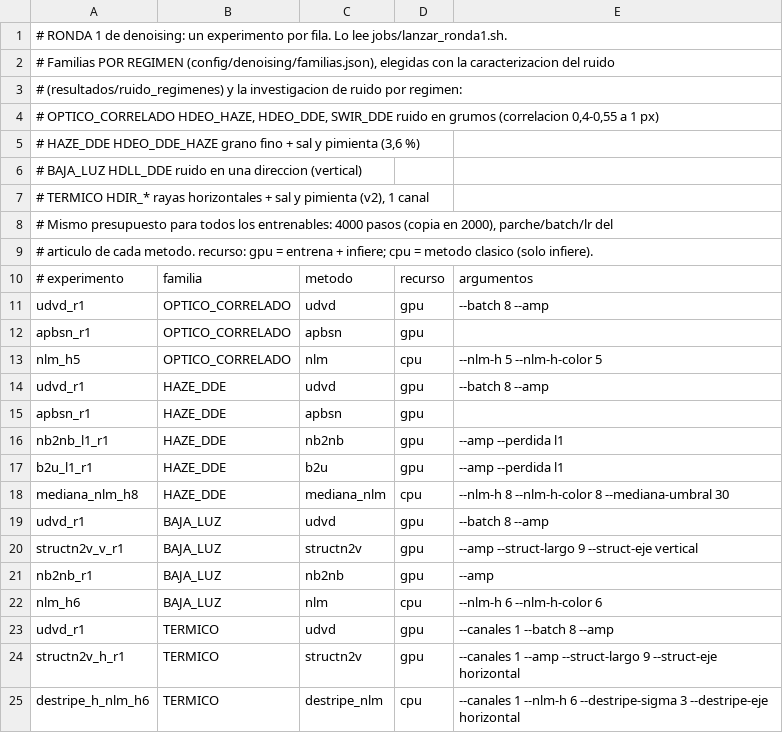
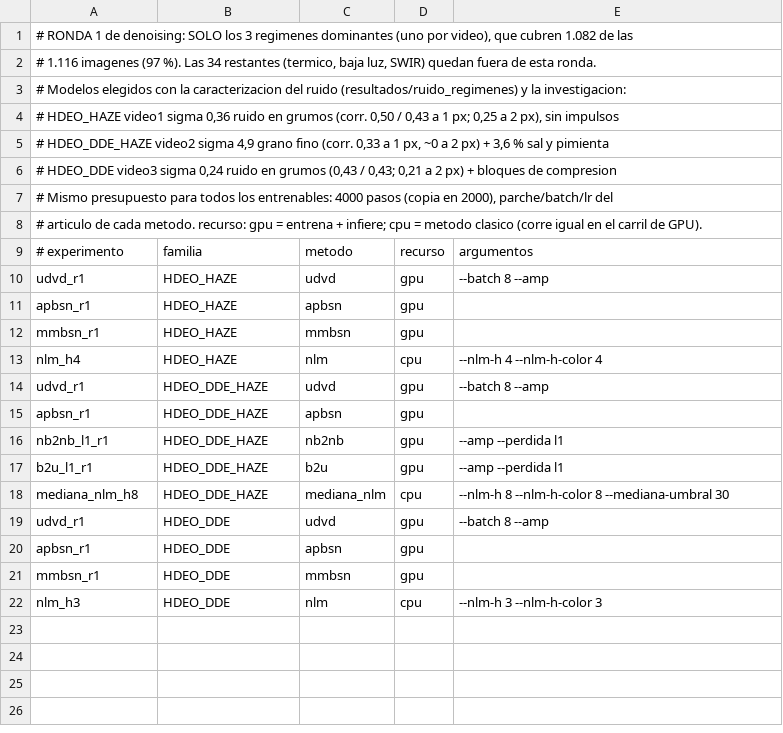
Before and after one commit to Laura-Martinez-Galindo/proyecto-FAC, a TSV file: config/denoising/ronda1.tsv, drawn as a sheet.

Commit message:
Ronda 1 con los 3 regimenes dominantes (HDEO_HAZE, HDEO_DDE_HAZE, HDEO_DDE) y MM-BSN

```diff
--- a/config/denoising/ronda1.tsv
+++ b/config/denoising/ronda1.tsv
@@ -1,25 +1,22 @@
-# RONDA 1 de denoising: un experimento por fila. Lo lee jobs/lanzar_ronda1.sh.
-# Familias POR REGIMEN (config/denoising/familias.json), elegidas con la caracterizacion del ruido
-# (resultados/ruido_regimenes) y la investigacion de ruido por regimen:
-#   OPTICO_CORRELADO  HDEO_HAZE, HDEO_DDE, SWIR_DDE   ruido en grumos (correlacion 0,4-0,55 a 1 px)
-#   HAZE_DDE          HDEO_DDE_HAZE                   grano fino + sal y pimienta (3,6 %)
-#   BAJA_LUZ          HDLL_DDE                        ruido en una direccion (vertical)
-#   TERMICO           HDIR_*                          rayas horizontales + sal y pimienta (v2), 1 canal
+# RONDA 1 de denoising: SOLO los 3 regimenes dominantes (uno por video), que cubren 1.082 de las
+# 1.116 imagenes (97 %). Las 34 restantes (termico, baja luz, SWIR) quedan fuera de esta ronda.
+# Modelos elegidos con la caracterizacion del ruido (resultados/ruido_regimenes) y la investigacion:
+#   HDEO_HAZE      video1  sigma 0,36  ruido en grumos (corr. 0,50 / 0,43 a 1 px; 0,25 a 2 px), sin impulsos
+#   HDEO_DDE_HAZE  video2  sigma 4,9   grano fino (corr. 0,33 a 1 px, ~0 a 2 px) + 3,6 % sal y pimienta
+#   HDEO_DDE       video3  sigma 0,24  ruido en grumos (0,43 / 0,43; 0,21 a 2 px) + bloques de compresion
 # Mismo presupuesto para todos los entrenables: 4000 pasos (copia en 2000), parche/batch/lr del
-# articulo de cada metodo. recurso: gpu = entrena + infiere; cpu = metodo clasico (solo infiere).
+# articulo de cada metodo. recurso: gpu = entrena + infiere; cpu = metodo clasico (corre igual en el carril de GPU).
 # experimento	familia	metodo	recurso	argumentos
-udvd_r1	OPTICO_CORRELADO	udvd	gpu	--batch 8 --amp
-apbsn_r1	OPTICO_CORRELADO	apbsn	gpu	
-nlm_h5	OPTICO_CORRELADO	nlm	cpu	--nlm-h 5 --nlm-h-color 5
-udvd_r1	HAZE_DDE	udvd	gpu	--batch 8 --amp
-apbsn_r1	HAZE_DDE	apbsn	gpu	
-nb2nb_l1_r1	HAZE_DDE	nb2nb	gpu	--amp --perdida l1
-b2u_l1_r1	HAZE_DDE	b2u	gpu	--amp --perdida l1
-mediana_nlm_h8	HAZE_DDE	mediana_nlm	cpu	--nlm-h 8 --nlm-h-color 8 --mediana-umbral 30
-udvd_r1	BAJA_LUZ	udvd	gpu	--batch 8 --amp
-structn2v_v_r1	BAJA_LUZ	structn2v	gpu	--amp --struct-largo 9 --struct-eje vertical
-nb2nb_r1	BAJA_LUZ	nb2nb	gpu	--amp
-nlm_h6	BAJA_LUZ	nlm	cpu	--nlm-h 6 --nlm-h-color 6
-udvd_r1	TERMICO	udvd	gpu	--canales 1 --batch 8 --amp
-structn2v_h_r1	TERMICO	structn2v	gpu	--canales 1 --amp --struct-largo 9 --struct-eje horizontal
-destripe_h_nlm_h6	TERMICO	destripe_nlm	cpu	--canales 1 --nlm-h 6 --destripe-sigma 3 --destripe-eje horizontal
+udvd_r1	HDEO_HAZE	udvd	gpu	--batch 8 --amp
+apbsn_r1	HDEO_HAZE	apbsn	gpu	
+mmbsn_r1	HDEO_HAZE	mmbsn	gpu	
+nlm_h4	HDEO_HAZE	nlm	cpu	--nlm-h 4 --nlm-h-color 4
+udvd_r1	HDEO_DDE_HAZE	udvd	gpu	--batch 8 --amp
+apbsn_r1	HDEO_DDE_HAZE	apbsn	gpu	
+nb2nb_l1_r1	HDEO_DDE_HAZE	nb2nb	gpu	--amp --perdida l1
+b2u_l1_r1	HDEO_DDE_HAZE	b2u	gpu	--amp --perdida l1
+mediana_nlm_h8	HDEO_DDE_HAZE	mediana_nlm	cpu	--nlm-h 8 --nlm-h-color 8 --mediana-umbral 30
+udvd_r1	HDEO_DDE	udvd	gpu	--batch 8 --amp
+apbsn_r1	HDEO_DDE	apbsn	gpu	
+mmbsn_r1	HDEO_DDE	mmbsn	gpu	
+nlm_h3	HDEO_DDE	nlm	cpu	--nlm-h 3 --nlm-h-color 3
```
Also changed, not shown: 8 other files.
